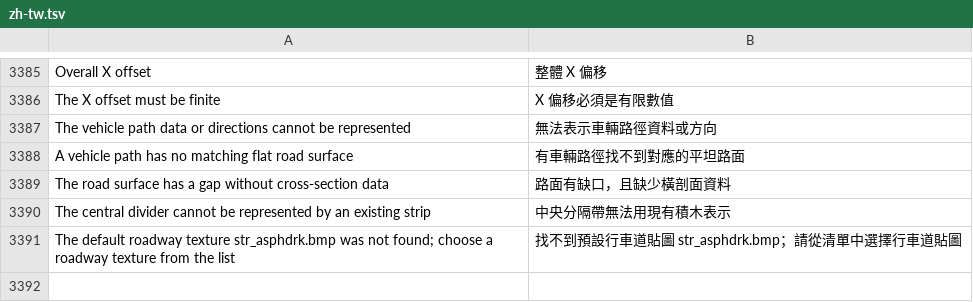
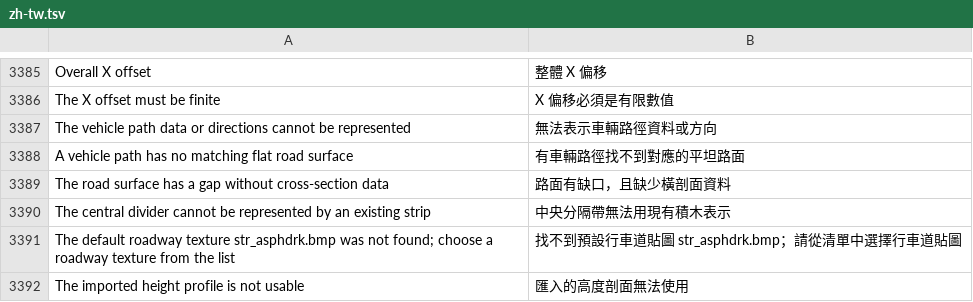
Before and after one commit to yumin278/openMapper, a TSV file: locales/zh-tw.tsv, drawn as a sheet; only a part is shown, gaps mark what is left out; the diff names each change by its address in the sheet, - before the commit and + after, or states it on an @@ line.

Commit message:
Preserve imported pavement separately from collision heights

```diff
--- a/locales/zh-tw.tsv
+++ b/locales/zh-tw.tsv
+row 3392: The imported height profile is not usable | 匯入的高度剖面無法使用
```
Also changed, not shown: locales/zh.tsv, 6 other files.
